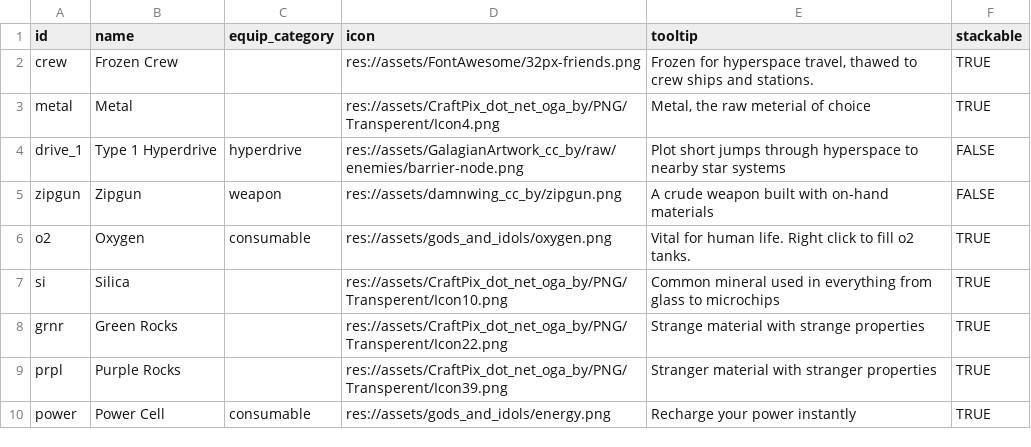
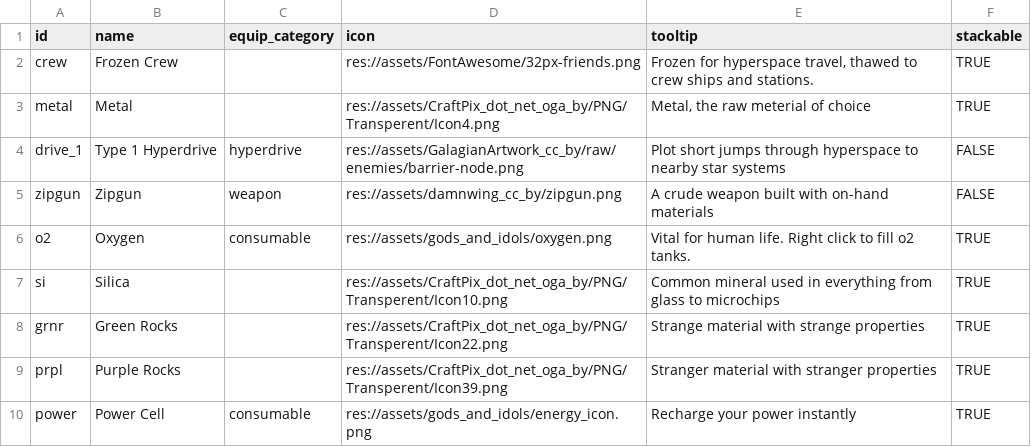
Before and after one commit to EamonnMR/SurviveSpace, a CSV file: data/items.csv, drawn as a sheet.

Commit message:
Pickups can now be any type of item

```diff
--- a/data/items.csv
+++ b/data/items.csv
@@ -9,2 +9,2 @@ grnr,Green Rocks,,res://assets/CraftPix_dot_net_oga_by/PNG/Transperent/Icon22.pn
 prpl,Purple Rocks,,res://assets/CraftPix_dot_net_oga_by/PNG/Transperent/Icon39.png,Stranger material with stranger properties,TRUE
-power,Power Cell,consumable,res://assets/gods_and_idols/energy.png,Recharge your power instantly,TRUE
+power,Power Cell,consumable,res://assets/gods_and_idols/energy_icon.png,Recharge your power instantly,TRUE
```
Also changed, not shown: data/spawns.csv, 8 other files.
